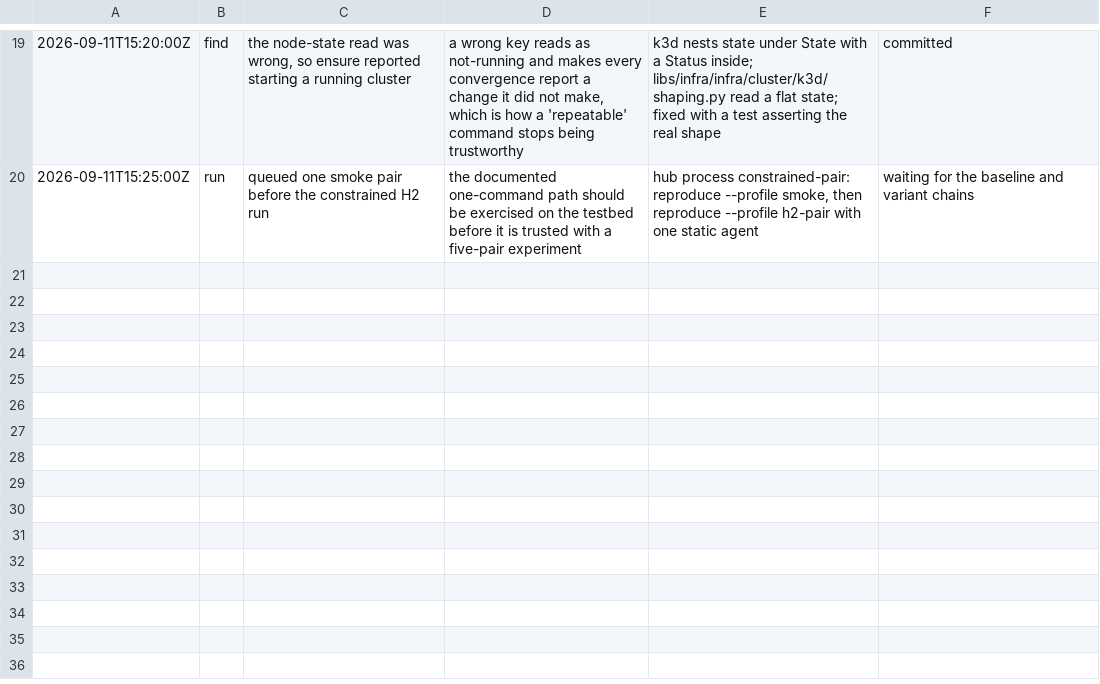
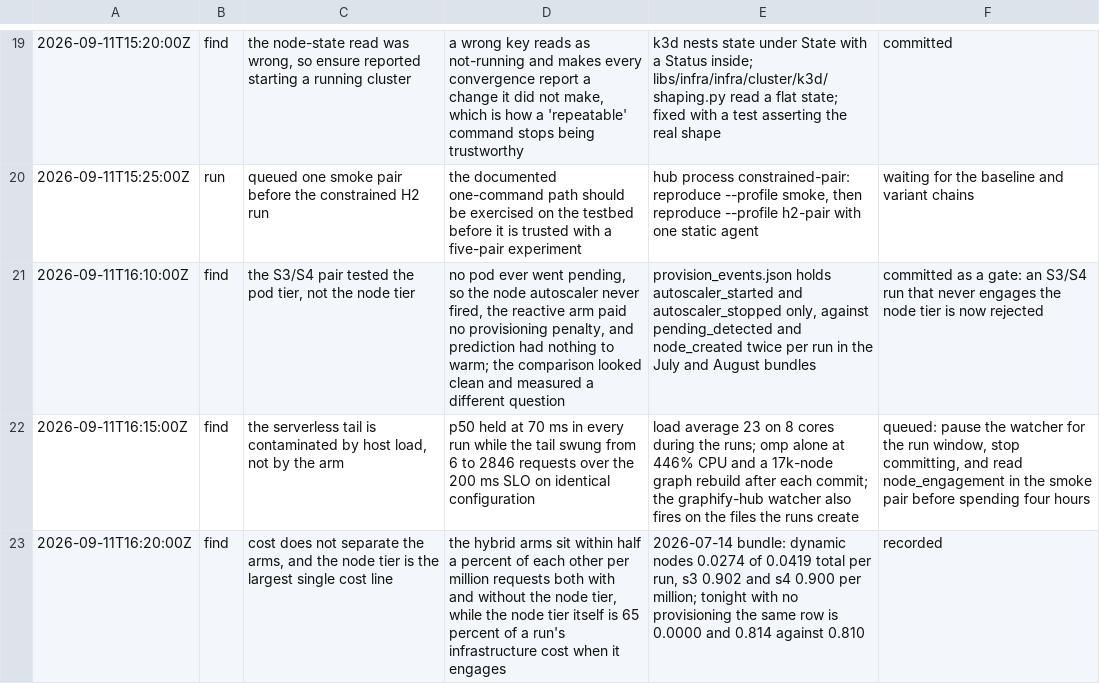
Before and after one commit to masrurimz/s2-thesis-kubernetes-serverless-integration, a TSV file: .audit/evid-006-paired-n1.tsv, drawn as a sheet; only a part is shown, gaps mark what is left out; the diff names each change by its address in the sheet, - before the commit and + after, or states it on an @@ line.

Commit message:
chore(audit): record the node-tier and cost findings

```diff
--- a/.audit/evid-006-paired-n1.tsv
+++ b/.audit/evid-006-paired-n1.tsv
+row 21: 2026-09-11T16:10:00Z | find | the S3/S4 pair tested the pod tier, not the node tier | no pod ever went pending, so the node autoscaler never fired, the reactive arm paid no provisioning penalty, and prediction had nothing to warm; the comparison looked clean and measured a different question | provision_events.json holds autoscaler_started and autoscaler_stopped only, against pending_detected and node_created twice per run in the July and August bundles | committed as a gate: an S3/S4 run that never engages the node tier is now rejected
+row 22: 2026-09-11T16:15:00Z | find | the serverless tail is contaminated by host load, not by the arm | p50 held at 70 ms in every run while the tail swung from 6 to 2846 requests over the 200 ms SLO on identical configuration | load average 23 on 8 cores during the runs; omp alone at 446% CPU and a 17k-node graph rebuild after each commit; the graphify-hub watcher also fires on the files the runs create | queued: pause the watcher for the run window, stop committing, and read node_engagement in the smoke pair before spending four hours
+row 23: 2026-09-11T16:20:00Z | find | cost does not separate the arms, and the node tier is the largest single cost line | the hybrid arms sit within half a percent of each other per million requests both with and without the node tier, while the node tier itself is 65 percent of a run's infrastructure cost when it engages | 2026-07-14 bundle: dynamic nodes 0.0274 of 0.0419 total per run, s3 0.902 and s4 0.900 per million; tonight with no provisioning the same row is 0.0000 and 0.814 against 0.810 | recorded
```
